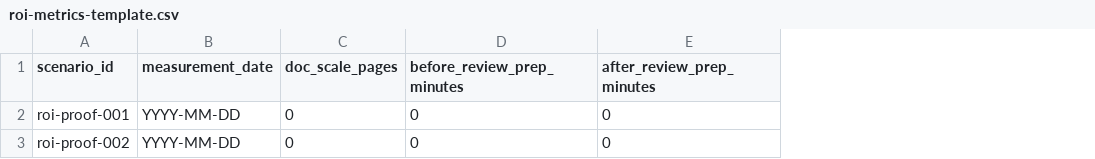
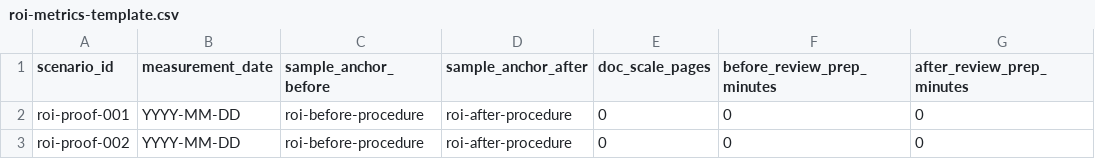
Before and after one commit to hat47x/markdown-matrix-injector, a CSV file: 04_Documentation/samples/phase6-roi/roi-metrics-template.csv, drawn as a sheet; only a part is shown; the diff names each change by its address in the sheet, - before the commit and + after, or states it on an @@ line.

Commit message:
docs: unify phase6 ROI sample flow and evidence

```diff
--- a/04_Documentation/samples/phase6-roi/roi-metrics-template.csv
+++ b/04_Documentation/samples/phase6-roi/roi-metrics-template.csv
+column C (sample_anchor_before), rows 2-3: roi-before-procedure | roi-before-procedure
+column D (sample_anchor_after), rows 2-3: roi-after-procedure | roi-after-procedure
```
Also changed, not shown: 5 other files.
